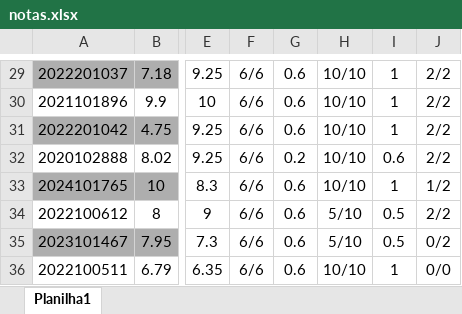
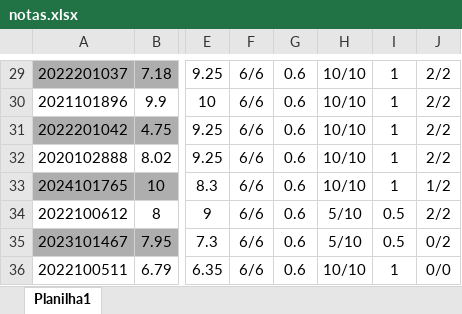
Before and after one commit to daniloasdotcom/portal-notas-alunos, an Excel workbook: notas.xlsx, sheet Planilha1, drawn as a sheet; only a part is shown, gaps mark what is left out; values as stored, in another font and other column widths than the file's, no borders; the diff names each change by its address in the sheet, - before the commit and + after, or states it on an @@ line.

Commit message:
Primeira versão do portal de notas

```diff
--- a/notas.xlsx (sheet Planilha1)
+++ b/notas.xlsx (sheet Planilha1)
-G32: 0.2
+G32: 0.6
-I32: 0.6
+I32: 1
```
Also changed, not shown: 1 other file.
